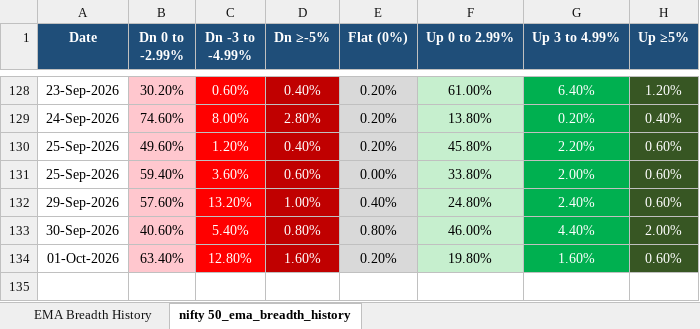
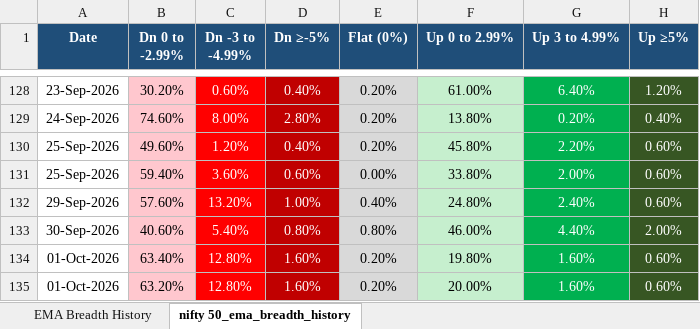
Before and after one commit to nikunj2021/EMA-Screener-, an Excel workbook: Report/EMAReport/nifty_500_ema_breadth_history.xlsx, sheet nifty 50_ema_breadth_history, drawn as a sheet; only a part is shown, gaps mark what is left out; values as stored, in another font and other column widths than the file's, no borders; the diff names each change by its address in the sheet, - before the commit and + after, or states it on an @@ line.

```diff
--- a/Report/EMAReport/nifty_500_ema_breadth_history.xlsx (sheet nifty 50_ema_breadth_history)
+++ b/Report/EMAReport/nifty_500_ema_breadth_history.xlsx (sheet nifty 50_ema_breadth_history)
+row 135: 01-Oct-2026 | 63.20% | 12.80% | 1.60% | 0.20% | 20.00% | 1.60% | 0.60%
```
Also changed, not shown: sheet EMA Breadth History, Report/EMAReport/Micro_250_ema_breadth.xlsx, Report/EMAReport/Micro_250_ema_breadth_history.xlsx, 4 other files.
